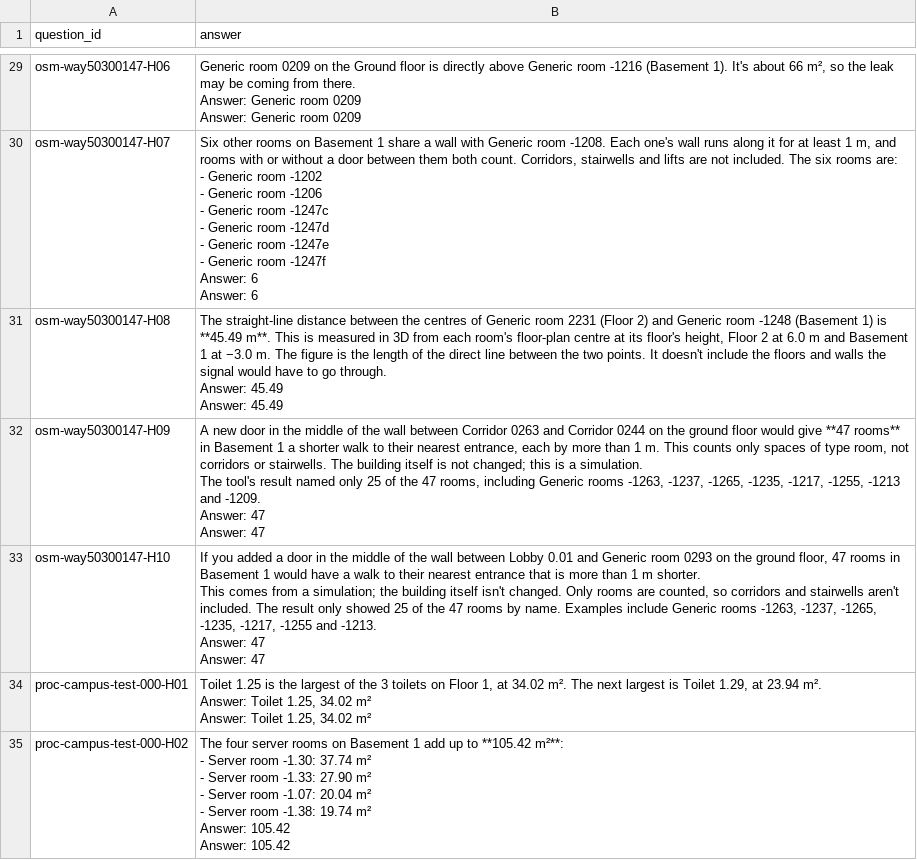
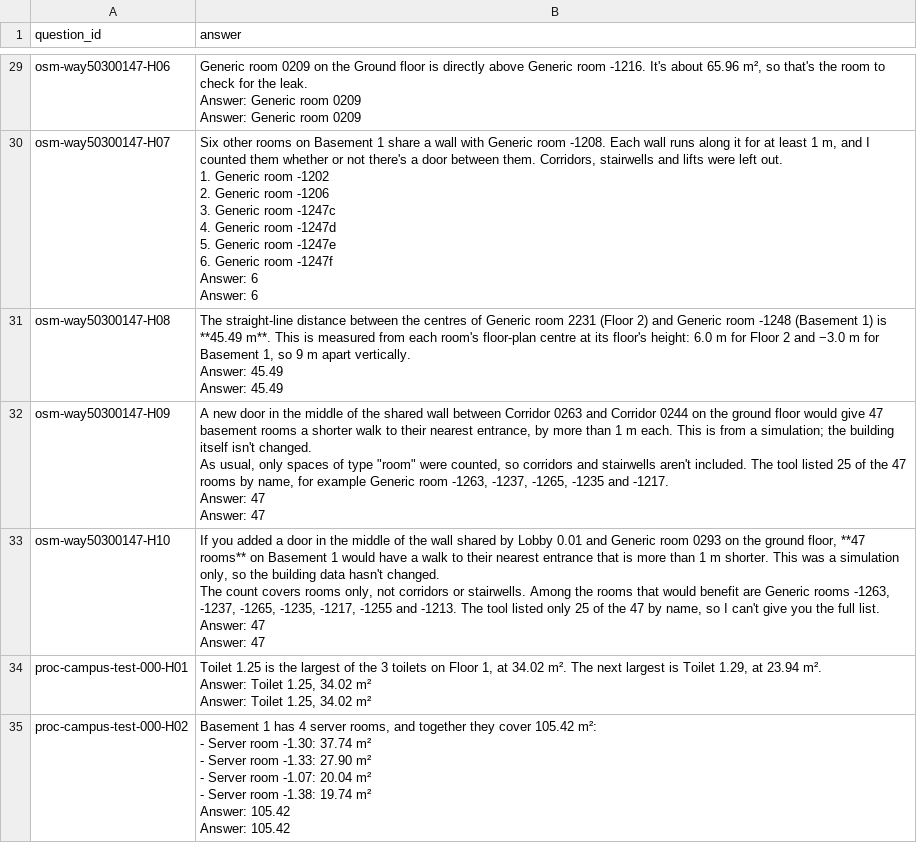
Before and after one commit to Daksh24v/IndustrialHackathon, a CSV file: submission/team_answers.csv, drawn as a sheet; only a part is shown, gaps mark what is left out; ↵ is a line break in a cell; the diff covers the shown part only; the diff names each change by its address in the sheet, - before the commit and + after, or states it on an @@ line.

```diff
--- a/submission/team_answers.csv
+++ b/submission/team_answers.csv
-B29 (answer): …Generic room -1216 (Basement 1). It's about 66 m², so the leak may be coming from there. ↵ Answer: Generic…
+B29 (answer): …Generic room -1216. It's about 65.96 m², so that's the room to check for the leak. ↵ Answer: Generic…
-B30 (answer): …-1208. Each one's wall runs along it for at least 1 m, and rooms with or without a door between them both count. Corridors, stairwells and lifts are not included. The six rooms are: ↵ - Generic room -1202 ↵ - Generic room -1206 ↵ - Generic room -1247c ↵ - Generic room -1247d ↵ - Generic room -1247e ↵ - Generic room…
+B30 (answer): …-1208. Each wall runs along it for at least 1 m, and I counted them whether or not there's a door between them. Corridors, stairwells and lifts were left out. ↵ 1. Generic room -1202 ↵ 2. Generic room -1206 ↵ 3. Generic room -1247c ↵ 4. Generic room -1247d ↵ 5. Generic room -1247e ↵ 6. Generic room…
-B31 (answer): …is measured in 3D from each room's floor-plan centre at its floor's height, Floor 2 at 6.0 m and Basement 1 at −3.0 m. The figure is the length of the direct line between the two points. It doesn't include the floors and walls the signal would have to go through. ↵ Answer: 45.49…
+B31 (answer): …is measured from each room's floor-plan centre at its floor's height: 6.0 m for Floor 2 and −3.0 m for Basement 1, so 9 m apart vertically. ↵ Answer: 45.49…
-B32 (answer): …of the wall between Corridor 0263 and Corridor 0244 on the ground floor would give **47 rooms** in Basement 1 a shorter walk to their nearest entrance, each by more than 1 m. This counts only spaces of type room, not corridors or stairwells. The building itself is not changed; this is a simulation. ↵ The tool's result named only 25 of the 47 rooms, including Generic rooms -1263, -1237, -1265, -1235, -1217, -1255, -1213 and -1209. ↵ Answer: 47…
+B32 (answer): …of the shared wall between Corridor 0263 and Corridor 0244 on the ground floor would give 47 basement rooms a shorter walk to their nearest entrance, by more than 1 m each. This is from a simulation; the building itself isn't changed. ↵ As usual, only spaces of type "room" were counted, so corridors and stairwells aren't included. The tool listed 25 of the 47 rooms by name, for example Generic room -1263, -1237, -1265, -1235 and -1217. ↵ Answer: 47…
-B33 (answer): …the wall between Lobby 0.01 and Generic room 0293 on the ground floor, 47 rooms in Basement 1 would have a walk to their nearest entrance that is more than 1 m shorter. ↵ This comes from a simulation; the building itself isn't changed. Only rooms are counted, so corridors and stairwells aren't included. The result only showed 25 of the 47 rooms by name. Examples include Generic rooms -1263, -1237, -1265, -1235, -1217, -1255 and -1213. ↵ Answer: 47…
+B33 (answer): …the wall shared by Lobby 0.01 and Generic room 0293 on the ground floor, **47 rooms** on Basement 1 would have a walk to their nearest entrance that is more than 1 m shorter. This was a simulation only, so the building data hasn't changed. ↵ The count covers rooms only, not corridors or stairwells. Among the rooms that would benefit are Generic rooms -1263, -1237, -1265, -1235, -1217, -1255 and -1213. The tool listed only 25 of the 47 by name, so I can't give you the full list. ↵ Answer: 47…
-B35 (answer): The four server rooms on Basement 1 add up to **105.42 m²**: ↵ - Server…
+B35 (answer): Basement 1 has 4 server rooms, and together they cover 105.42 m²: ↵ - Server…
```
Also changed, not shown: 132 edited cells elsewhere in this file, 5 other files.
